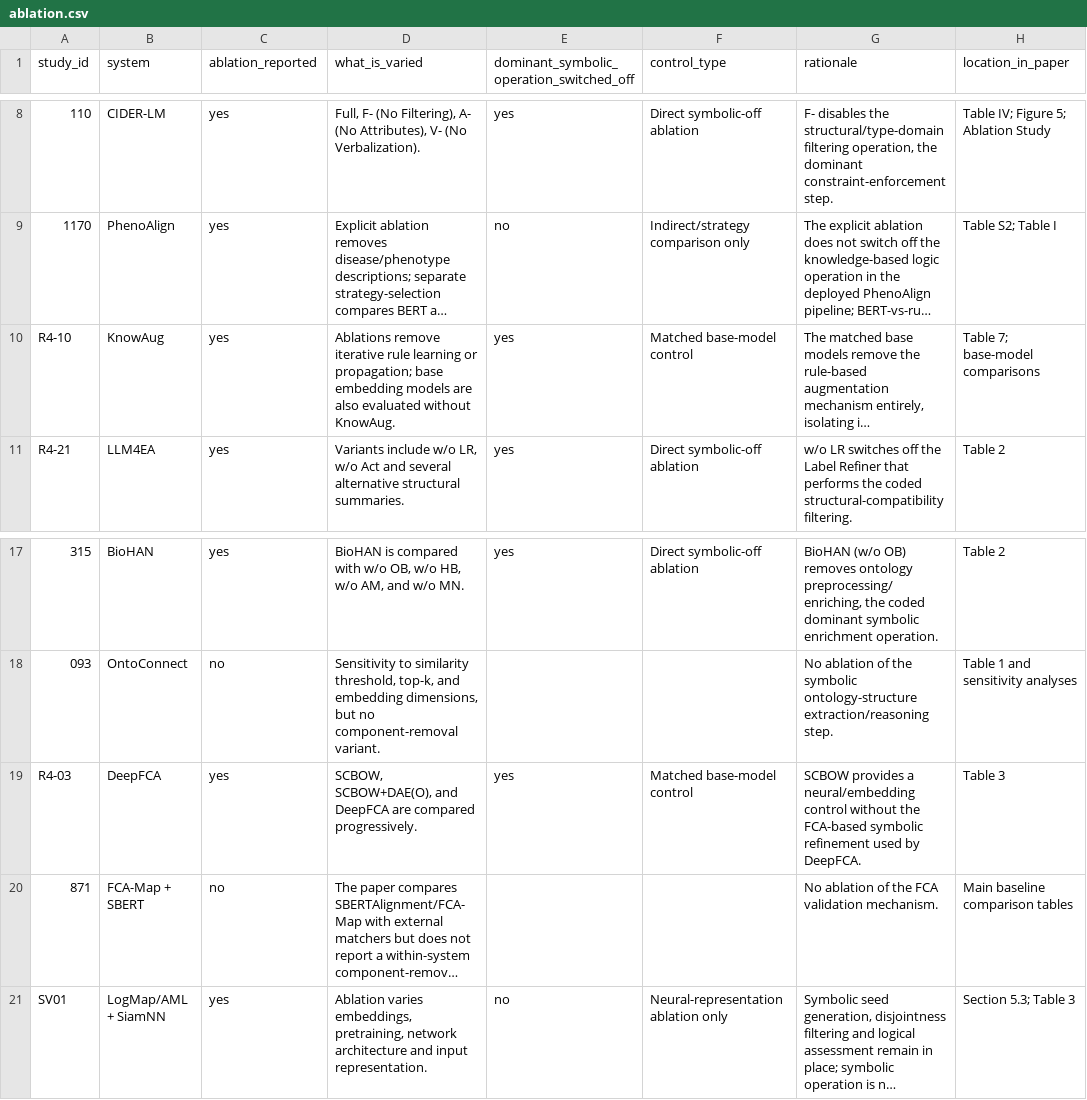
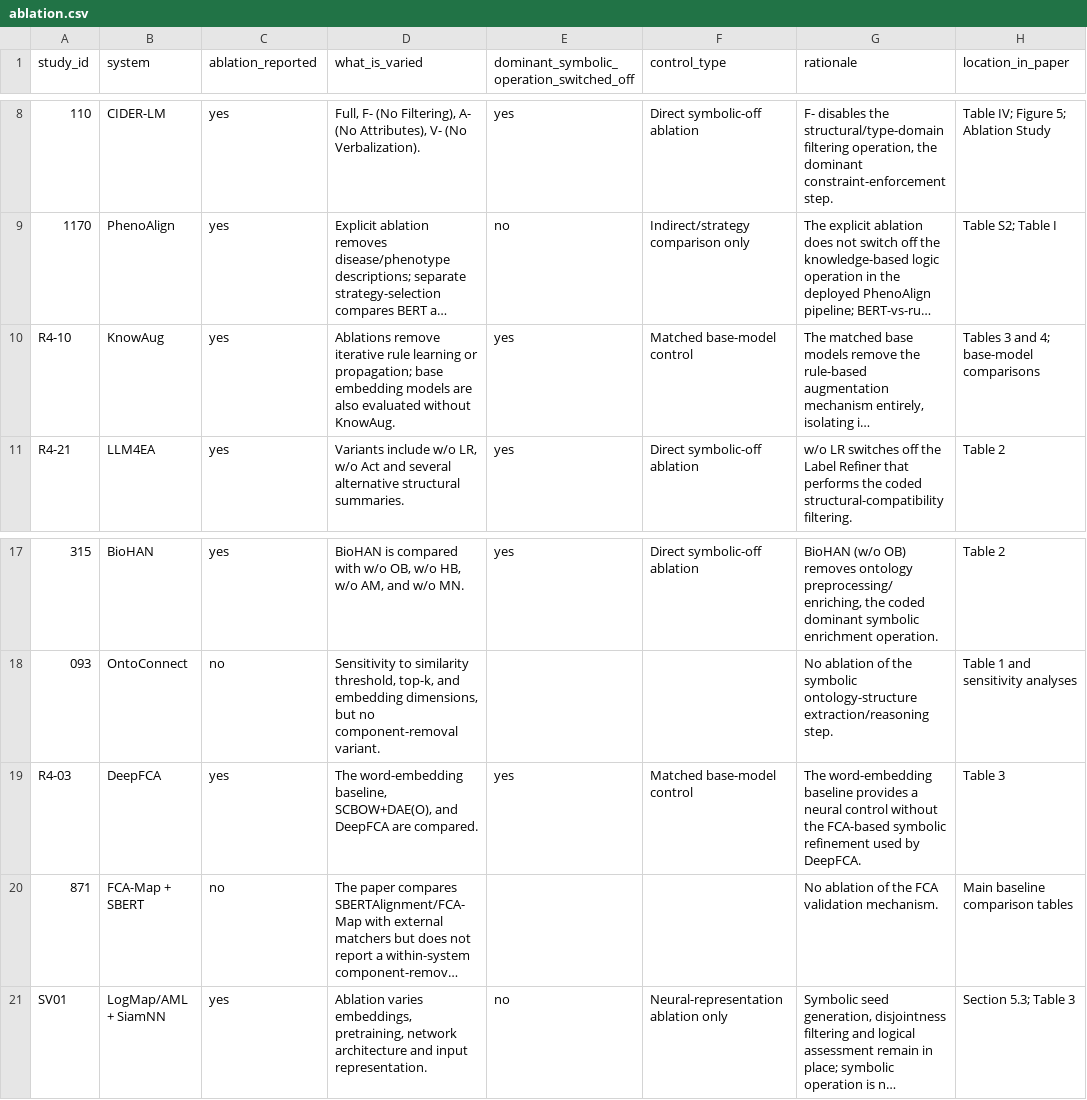
Before and after one commit to clambert2648/neuro-symbolic-semantic-matching-review, a CSV file: data/extraction/ablation.csv, drawn as a sheet; only a part is shown, gaps mark what is left out; long unchanged cells end in …; the diff names each change by its address in the sheet, - before the commit and + after, or states it on an @@ line.

Commit message:
Align two ablation entries with the reported results
DeepFCA: the control is the word-embedding baseline of Table 3, which has no stand-alone SCBOW row. KnowAug: the entity-alignment comparisons are in Tables 3 and 4; Table 7 reports link prediction.

```diff
--- a/data/extraction/ablation.csv
+++ b/data/extraction/ablation.csv
-H10 (location_in_paper): Table 7; base-model comparisons
+H10 (location_in_paper): Tables 3 and 4; base-model comparisons
-D19 (what_is_varied): SCBOW, SCBOW+DAE(O), and DeepFCA are compared progressively.
+D19 (what_is_varied): The word-embedding baseline, SCBOW+DAE(O), and DeepFCA are compared.
-G19 (rationale): SCBOW provides a neural/embedding control without…
+G19 (rationale): The word-embedding baseline provides a neural control without…
```
